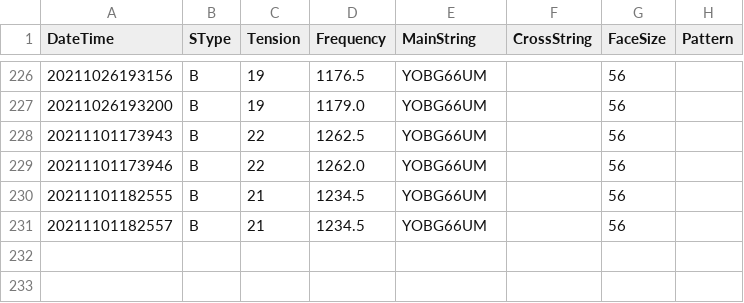
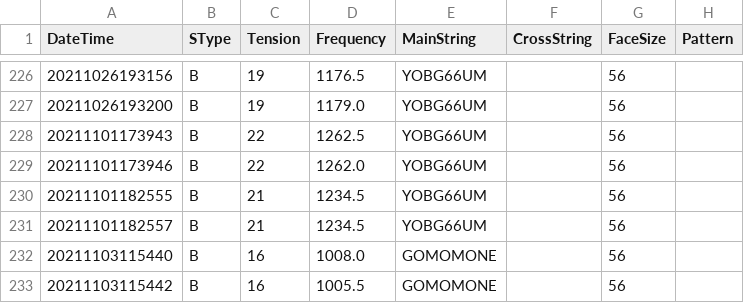
Before and after one commit to sugi-juku/get-tension, a CSV file: stdata_b.csv, drawn as a sheet; only a part is shown, gaps mark what is left out; the diff names each change by its address in the sheet, - before the commit and + after, or states it on an @@ line.

```diff
--- a/stdata_b.csv
+++ b/stdata_b.csv
+row 232: 20211103115440 | B | 16 | 1008.0 | GOMOMONE |  | 56
+row 233: 20211103115442 | B | 16 | 1005.5 | GOMOMONE |  | 56
```
Also changed, not shown: lrdata01_b.csv, lrstcor01_b.csv, 3 other files.
